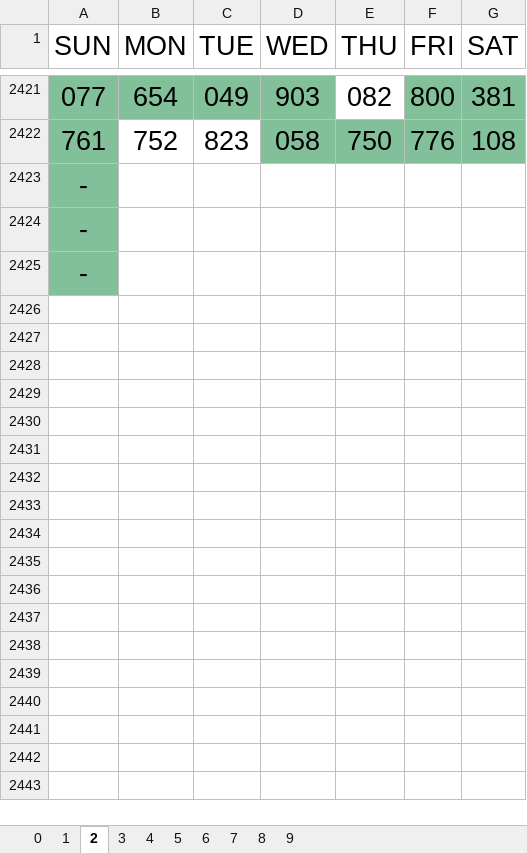
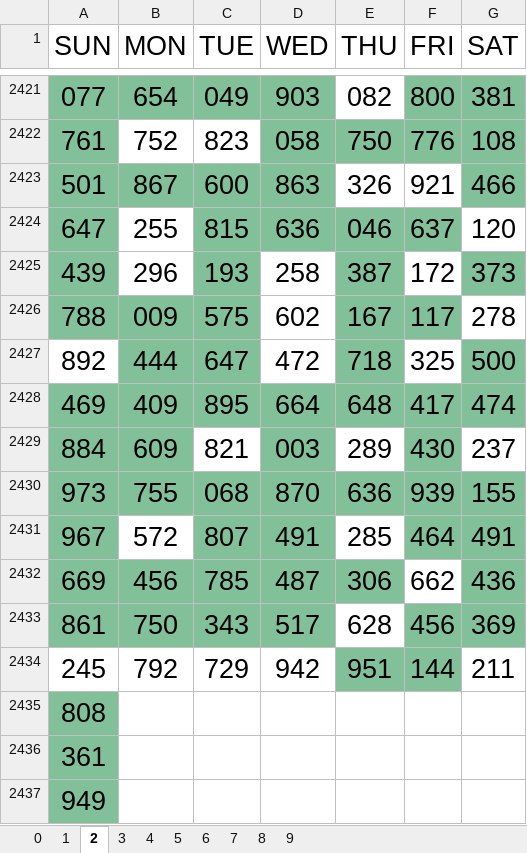
Before and after one commit to jsuci/gidapp, an Excel workbook: swertres/excel_results_2.xlsx, sheet 2, drawn as a sheet; only a part is shown, gaps mark what is left out; values as stored, in another font and other column widths than the file's, no borders; addresses are those after the commit; the diff names each change by its address in the sheet, - before the commit and + after, or states it on an @@ line.

```diff
--- a/swertres/excel_results_2.xlsx (sheet 2)
+++ b/swertres/excel_results_2.xlsx (sheet 2)
+row 2423: 501 | 867 | 600 | 863 | 326 | 921 | 466
+row 2424: 647 | 255 | 815 | 636 | 046 | 637 | 120
+row 2425: 439 | 296 | 193 | 258 | 387 | 172 | 373
+row 2426: 788 | 009 | 575 | 602 | 167 | 117 | 278
+row 2427: 892 | 444 | 647 | 472 | 718 | 325 | 500
+row 2428: 469 | 409 | 895 | 664 | 648 | 417 | 474
+row 2429: 884 | 609 | 821 | 003 | 289 | 430 | 237
+row 2430: 973 | 755 | 068 | 870 | 636 | 939 | 155
+row 2431: 967 | 572 | 807 | 491 | 285 | 464 | 491
+row 2432: 669 | 456 | 785 | 487 | 306 | 662 | 436
+row 2433: 861 | 750 | 343 | 517 | 628 | 456 | 369
+row 2434: 245 | 792 | 729 | 942 | 951 | 144 | 211
-A2435 (SUN): -
+A2435 (SUN): 808
-A2436 (SUN): -
+A2436 (SUN): 361
-A2437 (SUN): -
+A2437 (SUN): 949
```
Also changed, not shown: sheet 0, sheet 1, sheet 3, sheet 4, sheet 6, sheet 8, 3 more sheets, swertres/digit_position.xlsx, swertres/duplicate_pairs.xlsx, 20 other files.
